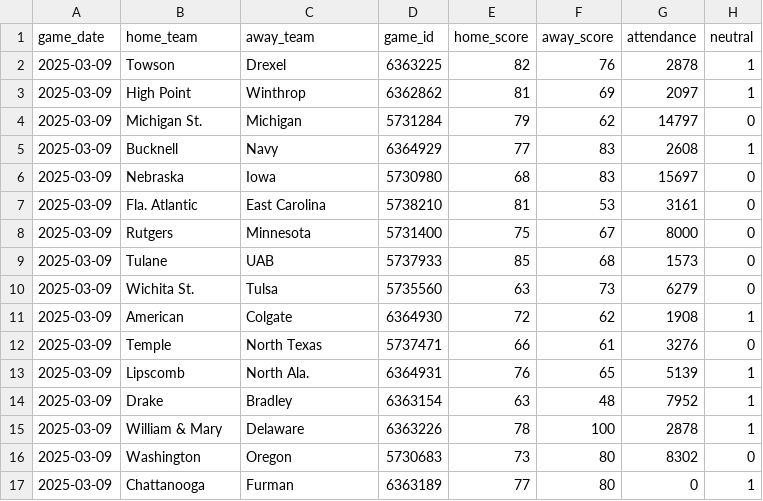
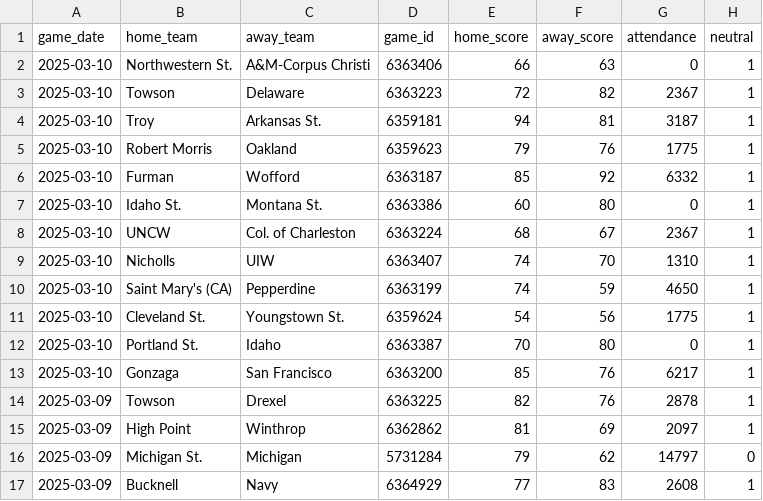
Before and after one commit to JackLich10/ncaa_shots, a CSV file: data/mens/games.csv, drawn as a sheet; only a part is shown; the shorter side is filled out with more unchanged rows.

```diff
--- a/data/mens/games.csv
+++ b/data/mens/games.csv
@@ -1,2 +1,14 @@
 game_date,home_team,away_team,game_id,home_score,away_score,attendance,neutral
+2025-03-10,Northwestern St.,A&M-Corpus Christi,6363406,66,63,0,1
+2025-03-10,Towson,Delaware,6363223,72,82,2367,1
+2025-03-10,Troy,Arkansas St.,6359181,94,81,3187,1
+2025-03-10,Robert Morris,Oakland,6359623,79,76,1775,1
+2025-03-10,Furman,Wofford,6363187,85,92,6332,1
+2025-03-10,Idaho St.,Montana St.,6363386,60,80,0,1
+2025-03-10,UNCW,Col. of Charleston,6363224,68,67,2367,1
+2025-03-10,Nicholls,UIW,6363407,74,70,1310,1
+2025-03-10,Saint Mary's (CA),Pepperdine,6363199,74,59,4650,1
+2025-03-10,Cleveland St.,Youngstown St.,6359624,54,56,1775,1
+2025-03-10,Portland St.,Idaho,6363387,70,80,0,1
+2025-03-10,Gonzaga,San Francisco,6363200,85,76,6217,1
 2025-03-09,Towson,Drexel,6363225,82,76,2878,1
```
Also changed, not shown: data/womens/games.csv, 2 other files.
